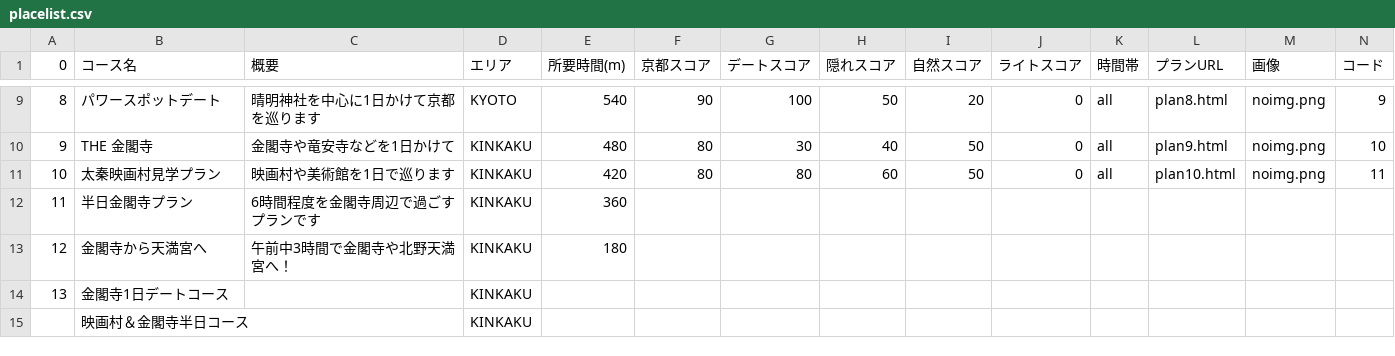
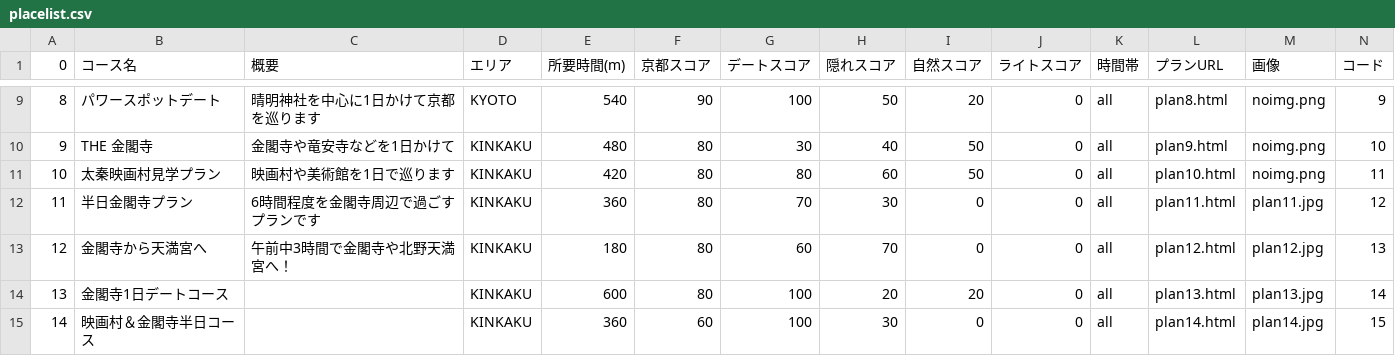
Before and after one commit to yukki0129/rurotabi, a CSV file: data/placelist.csv, drawn as a sheet; only a part is shown, gaps mark what is left out; the diff covers the shown part only.

Commit message:
plan15 add

```diff
--- a/data/placelist.csv
+++ b/data/placelist.csv
@@ -11,5 +11,5 @@
 10,太秦映画村見学プラン,映画村や美術館を1日で巡ります,KINKAKU,420,80,80,60,50,0,all,plan10.html,noimg.png,11
-11,半日金閣寺プラン,6時間程度を金閣寺周辺で過ごすプランです,KINKAKU,360,,,,,,,,,
-12,金閣寺から天満宮へ,午前中3時間で金閣寺や北野天満宮へ！,KINKAKU,180,,,,,,,,,
-13,金閣寺1日デートコース,,KINKAKU,,,,,,,,,,
-,映画村＆金閣寺半日コース,,KINKAKU,,,,,,,,,,
+11,半日金閣寺プラン,6時間程度を金閣寺周辺で過ごすプランです,KINKAKU,360,80,70,30,0,0,all,plan11.html,plan11.jpg,12
+12,金閣寺から天満宮へ,午前中3時間で金閣寺や北野天満宮へ！,KINKAKU,180,80,60,70,0,0,all,plan12.html,plan12.jpg,13
+13,金閣寺1日デートコース,,KINKAKU,600,80,100,20,20,0,all,plan13.html,plan13.jpg,14
+14,映画村＆金閣寺半日コース,,KINKAKU,360,60,100,30,0,0,all,plan14.html,plan14.jpg,15
```
Also changed, not shown: 11 edited cells elsewhere in this file, 1 other file.
